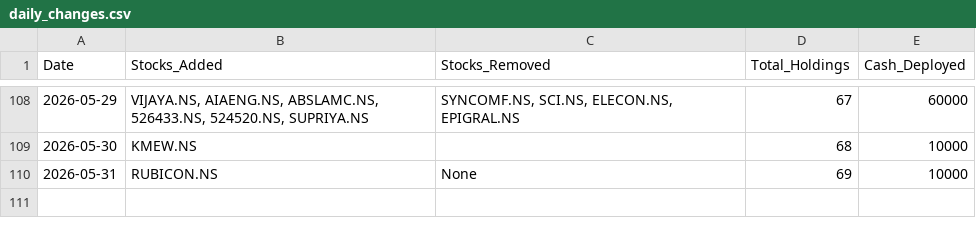
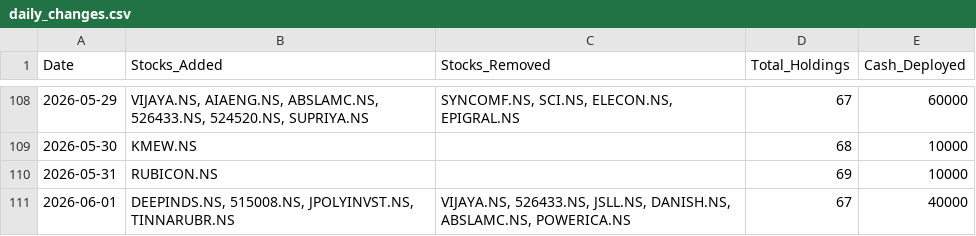
Before and after one commit to hitkarsh-singh/screener-tracker, a CSV file: data/daily_changes.csv, drawn as a sheet; only a part is shown, gaps mark what is left out.

```diff
--- a/data/daily_changes.csv
+++ b/data/daily_changes.csv
@@ -109,2 +109,3 @@ Date,Stocks_Added,Stocks_Removed,Total_Holdings,Cash_Deployed
 2026-05-30,KMEW.NS,,68,10000
-2026-05-31,RUBICON.NS,None,69,10000
+2026-05-31,RUBICON.NS,,69,10000
+2026-06-01,"DEEPINDS.NS, 515008.NS, JPOLYINVST.NS, TINNARUBR.NS","VIJAYA.NS, 526433.NS, JSLL.NS, DANISH.NS, ABSLAMC.NS, POWERICA.NS",67,40000
```
Also changed, not shown: data/current_holdings.csv, data/portfolio_value.csv, 4 other files.
